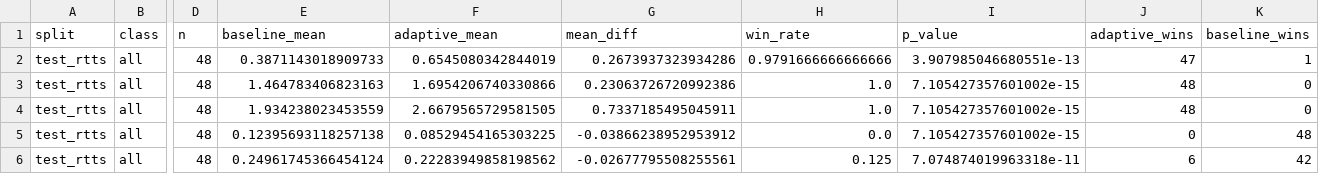
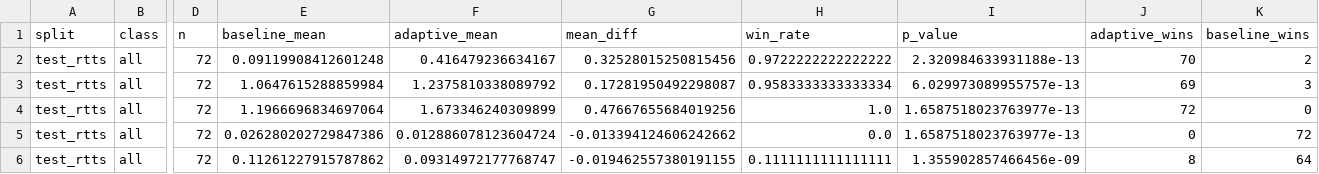
Before and after one commit to AtulTejaswi/adaptive-fog-density-dehazing, a CSV file: results/comparison.csv, drawn as a sheet; only a part is shown, gaps mark what is left out; the diff covers the shown part only; the diff names each change by its address in the sheet, - before the commit and + after, or states it on an @@ line.

```diff
--- a/results/comparison.csv
+++ b/results/comparison.csv
-D2:D6 (n): 48
+D2:D6 (n): 72
-E2 (baseline_mean): 0.3871143018909733
+E2 (baseline_mean): 0.09119908412601248
-F2 (adaptive_mean): 0.6545080342844019
+F2 (adaptive_mean): 0.416479236634167
-G2 (mean_diff): 0.2673937323934286
+G2 (mean_diff): 0.32528015250815456
-H2 (win_rate): 0.9791666666666666
+H2 (win_rate): 0.9722222222222222
-I2 (p_value): 3.907985046680551e-13
+I2 (p_value): 2.320984633931188e-13
-J2 (adaptive_wins): 47
+J2 (adaptive_wins): 70
-K2 (baseline_wins): 1
+K2 (baseline_wins): 2
-E3 (baseline_mean): 1.464783406823163
+E3 (baseline_mean): 1.0647615288859984
-F3 (adaptive_mean): 1.6954206740330866
+F3 (adaptive_mean): 1.2375810338089792
-G3 (mean_diff): 0.23063726720992386
+G3 (mean_diff): 0.17281950492298087
-H3 (win_rate): 1.0
+H3 (win_rate): 0.9583333333333334
-I3 (p_value): 7.105427357601002e-15
+I3 (p_value): 6.029973089955757e-13
-J3 (adaptive_wins): 48
+J3 (adaptive_wins): 69
-K3 (baseline_wins): 0
+K3 (baseline_wins): 3
-E4 (baseline_mean): 1.934238023453559
+E4 (baseline_mean): 1.1966696834697064
-F4 (adaptive_mean): 2.6679565729581505
+F4 (adaptive_mean): 1.673346240309899
-G4 (mean_diff): 0.7337185495045911
+G4 (mean_diff): 0.47667655684019256
-I4:I5 (p_value): 7.105427357601002e-15
+I4:I5 (p_value): 1.6587518023763977e-13
-J4 (adaptive_wins): 48
+J4 (adaptive_wins): 72
-E5 (baseline_mean): 0.12395693118257138
+E5 (baseline_mean): 0.026280202729847386
-F5 (adaptive_mean): 0.08529454165303225
+F5 (adaptive_mean): 0.012886078123604724
-G5 (mean_diff): -0.03866238952953912
+G5 (mean_diff): -0.013394124606242662
-K5 (baseline_wins): 48
+K5 (baseline_wins): 72
-E6 (baseline_mean): 0.24961745366454124
+E6 (baseline_mean): 0.11261227915787862
-F6 (adaptive_mean): 0.22283949858198562
+F6 (adaptive_mean): 0.09314972177768747
-G6 (mean_diff): -0.02677795508255561
+G6 (mean_diff): -0.019462557380191155
-H6 (win_rate): 0.125
+H6 (win_rate): 0.1111111111111111
-I6 (p_value): 7.074874019963318e-11
+I6 (p_value): 1.355902857466456e-09
-J6 (adaptive_wins): 6
+J6 (adaptive_wins): 8
-K6 (baseline_wins): 42
+K6 (baseline_wins): 64
```
Also changed, not shown: 109 edited cells elsewhere in this file, results/ablations.csv, results/ablations_per_image.csv, 41 other files.
